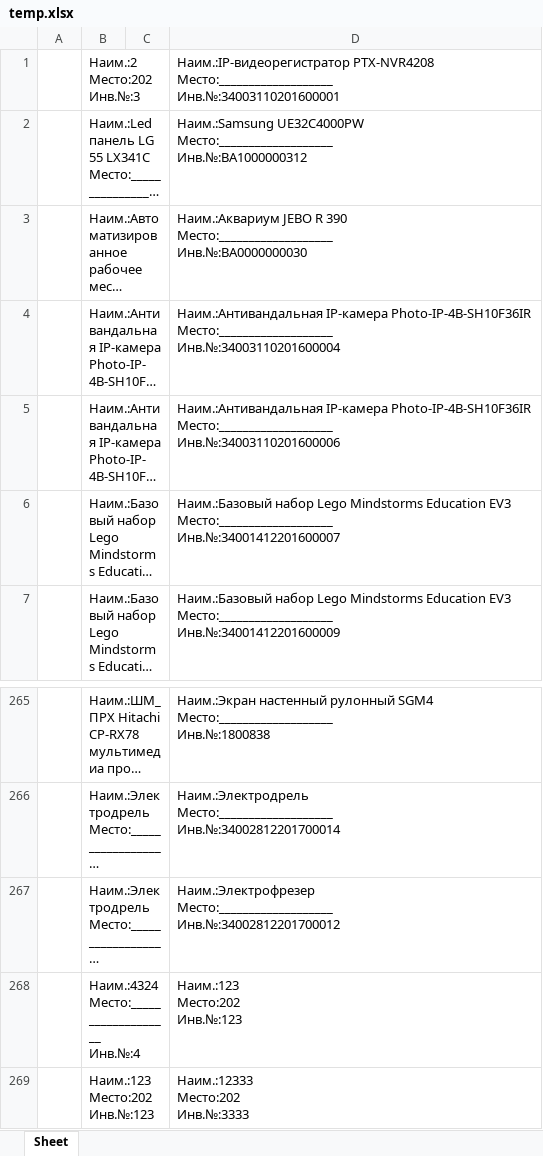
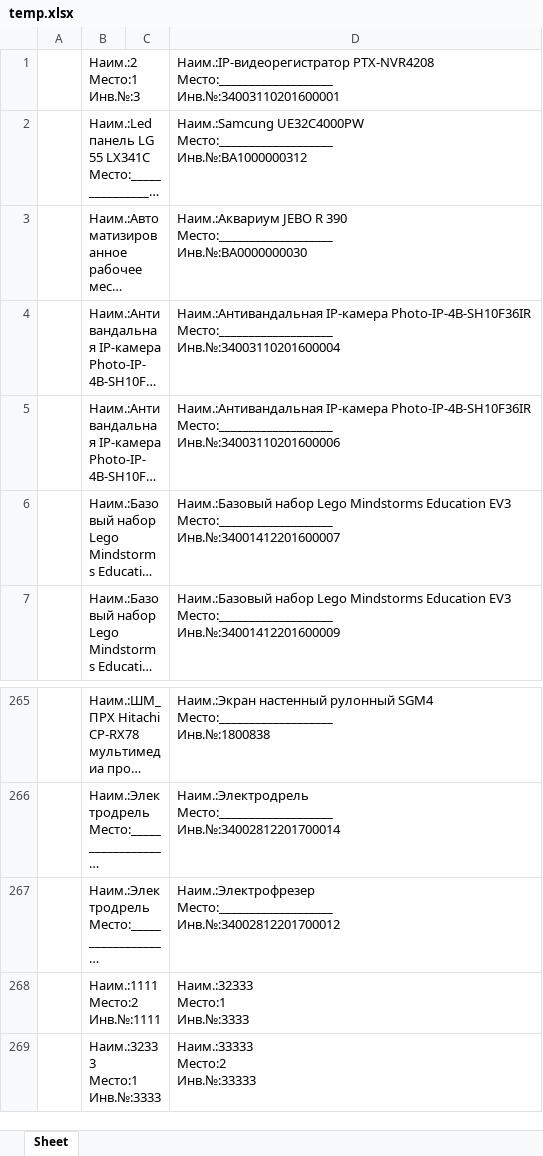
Before and after one commit to kl1mch1k/qr_inventory, an Excel workbook: temp/temp.xlsx, sheet Sheet, drawn as a sheet; only a part is shown, gaps mark what is left out; long unchanged cells end in …; values as stored, in another font and other column widths than the file's, no borders; charts and pictures not drawn; removed rows and columns are numbered as before the commit, all else as after; ↵ is a line break in a cell; the diff names each change by its address in the sheet, - before the commit and + after, or states it on an @@ line.

```diff
--- a/temp/temp.xlsx (sheet Sheet)
+++ b/temp/temp.xlsx (sheet Sheet)
-B1: Наим.:2 ↵ Место:202 ↵ Инв.№:3
+B1: Наим.:2 ↵ Место:1 ↵ Инв.№:3
-D2: Наим.:Samsung UE32C4000PW ↵ Место:___________________…
+D2: Наим.:Samcung UE32C4000PW ↵ Место:___________________…
-row 268:  | Наим.:4324 ↵ Место:___________________ ↵ Инв.№:4 |  | Наим.:123 ↵ Место:202 ↵ Инв.№:123
-B268: Наим.:123 ↵ Место:202 ↵ Инв.№:123
+B268: Наим.:1111 ↵ Место:2 ↵ Инв.№:1111
-D268: Наим.:12333 ↵ Место:202 ↵ Инв.№:3333
+D268: Наим.:32333 ↵ Место:1 ↵ Инв.№:3333
+row 269:  | Наим.:32333 ↵ Место:1 ↵ Инв.№:3333 |  | Наим.:33333 ↵ Место:2 ↵ Инв.№:33333
```
Also changed, not shown: charts or pictures, 19 other files.
